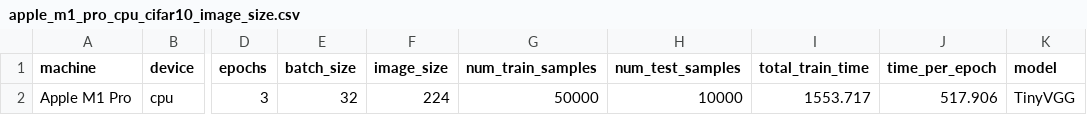
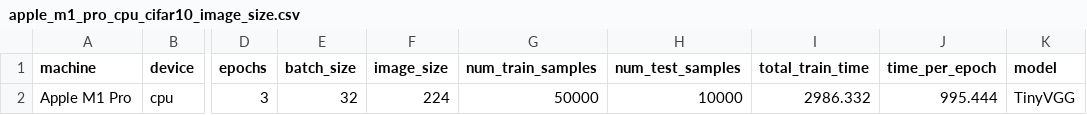
Before and after one commit to mrdbourke/pytorch-apple-silicon, a CSV file: results/apple_m1_pro_cpu_cifar10_image_size.csv, drawn as a sheet; only a part is shown, gaps mark what is left out; the diff names each change by its address in the sheet, - before the commit and + after, or states it on an @@ line.

Commit message:
update results for pytorch 1.12 release

```diff
--- a/results/apple_m1_pro_cpu_cifar10_image_size.csv
+++ b/results/apple_m1_pro_cpu_cifar10_image_size.csv
-I2 (total_train_time): 1553.717
+I2 (total_train_time): 2986.332
-J2 (time_per_epoch): 517.906
+J2 (time_per_epoch): 995.444
```
Also changed, not shown: 2 other files.
